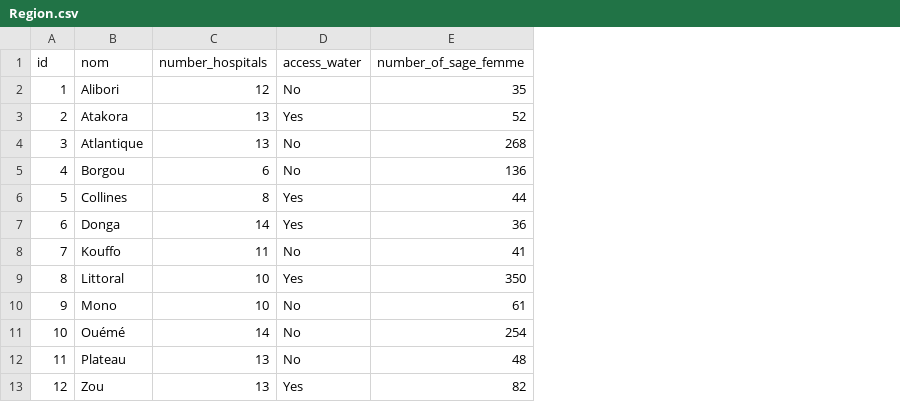
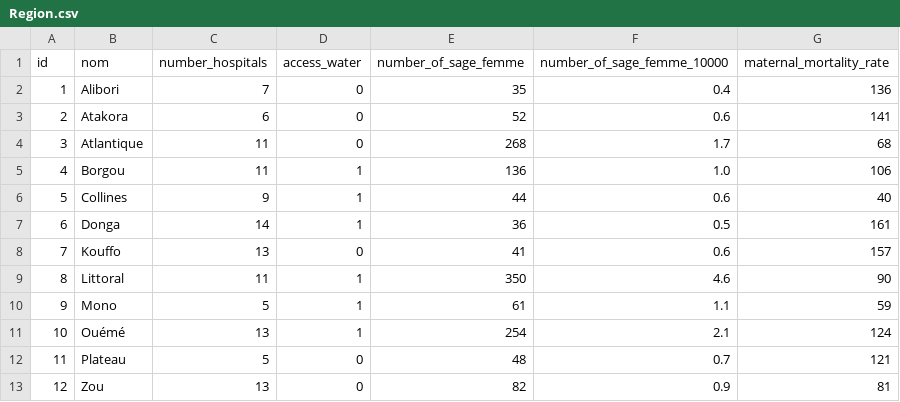
Before and after one commit to Jaffar-Hussein/Benin-Infanticide, a CSV file: benin_final/data/Region.csv, drawn as a sheet; the diff names each change by its address in the sheet, - before the commit and + after, or states it on an @@ line.

```diff
--- a/benin_final/data/Region.csv
+++ b/benin_final/data/Region.csv
+column F (number_of_sage_femme_10000), rows 2-13: 0.4 | 0.6 | 1.7 | 1.0 | 0.6 | 0.5 | 0.6 | 4.6 | 1.1 | 2.1 | 0.7 | 0.9
+column G (maternal_mortality_rate), rows 2-13: 136 | 141 | 68 | 106 | 40 | 161 | 157 | 90 | 59 | 124 | 121 | 81
-C2 (number_hospitals): 12
+C2 (number_hospitals): 7
-D2 (access_water): No
+D2 (access_water): 0
-C3 (number_hospitals): 13
+C3 (number_hospitals): 6
-D3 (access_water): Yes
+D3 (access_water): 0
-C4 (number_hospitals): 13
+C4 (number_hospitals): 11
-D4 (access_water): No
+D4 (access_water): 0
-C5 (number_hospitals): 6
+C5 (number_hospitals): 11
-D5 (access_water): No
+D5 (access_water): 1
-C6 (number_hospitals): 8
+C6 (number_hospitals): 9
-D6:D7 (access_water): Yes
+D6:D7 (access_water): 1
-C8 (number_hospitals): 11
+C8 (number_hospitals): 13
-D8 (access_water): No
+D8 (access_water): 0
-C9 (number_hospitals): 10
+C9 (number_hospitals): 11
-D9 (access_water): Yes
+D9 (access_water): 1
-C10 (number_hospitals): 10
+C10 (number_hospitals): 5
-D10:D11 (access_water): No
+D10:D11 (access_water): 1
-C11 (number_hospitals): 14
+C11 (number_hospitals): 13
-C12 (number_hospitals): 13
+C12 (number_hospitals): 5
-D12 (access_water): No
+D12 (access_water): 0
-D13 (access_water): Yes
+D13 (access_water): 0
```
Also changed, not shown: benin_final/data/Evenement.csv, benin_final/data/Patient.csv, 18 other files.
